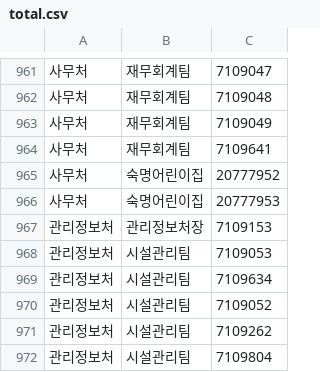
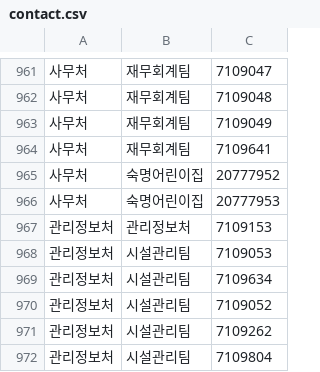
Before and after one commit to jiunoh/ssok, a CSV file: app/src/main/assets/contact.csv (was app/src/main/assets/total.csv), drawn as a sheet; only a part is shown, gaps mark what is left out; the diff covers the shown part only.

```diff
--- a/app/src/main/assets/total.csv
+++ b/app/src/main/assets/contact.csv
@@ -966,3 +966,3 @@
 사무처,숙명어린이집,20777953
-관리정보처,관리정보처장,7109153
+관리정보처,관리정보처,7109153
 관리정보처,시설관리팀,7109053
```
Also changed, not shown: 18 edited cells elsewhere in this file, 1 other file.
